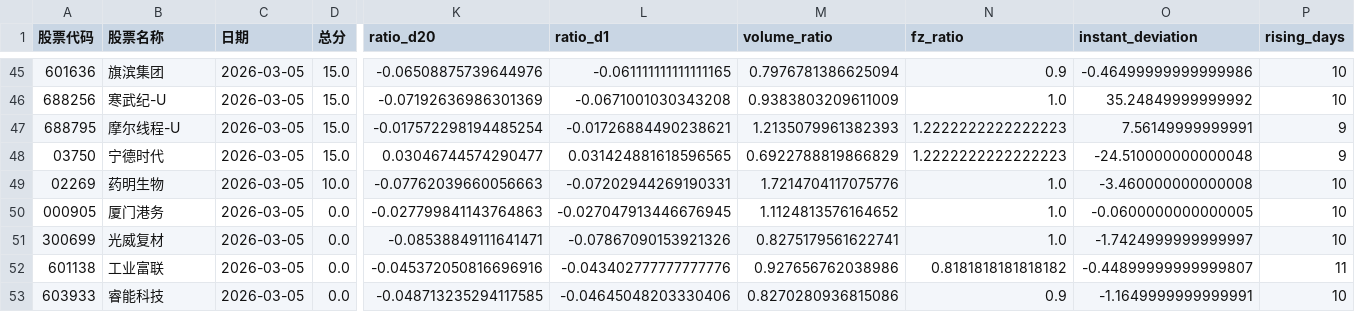
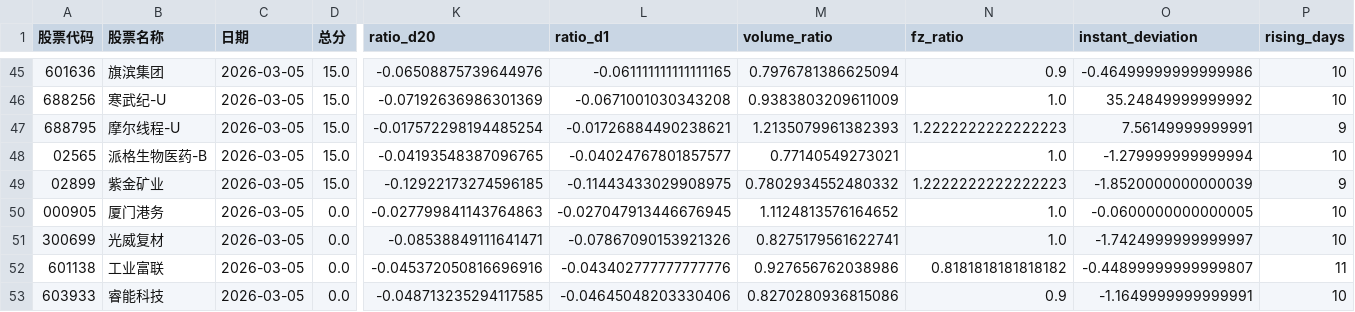
Before and after one commit to wangj9601/stock_quote_analayze, a CSV file: reports/gms_7_20260305.csv, drawn as a sheet; only a part is shown, gaps mark what is left out; removed rows and columns are numbered as before the commit, all else as after; rows hold the shown columns only; the diff covers the shown part only; the diff names each change by its address in the sheet, - before the commit and + after, or states it on an @@ line.

```diff
--- a/reports/gms_7_20260305.csv
+++ b/reports/gms_7_20260305.csv
+row 48: 02565 | 派格生物医药-B | 2026-03-05 | 15.0 | -0.04193548387096765 | -0.04024767801857577 | 0.77140549273021 | 1.0 | -1.279999999999994 | 10
-A49 (股票代码): 03750
+A49 (股票代码): 02899
-B49 (股票名称): 宁德时代
+B49 (股票名称): 紫金矿业
-K49 (ratio_d20): 0.03046744574290477
+K49 (ratio_d20): -0.12922173274596185
-L49 (ratio_d1): 0.031424881618596565
+L49 (ratio_d1): -0.11443433029908975
-M49 (volume_ratio): 0.6922788819866829
+M49 (volume_ratio): 0.7802934552480332
-O49 (instant_deviation): -24.510000000000048
+O49 (instant_deviation): -1.8520000000000039
-row 49: 02269 | 药明生物 | 2026-03-05 | 10.0 | -0.07762039660056663 | -0.07202944269190331 | 1.7214704117075776 | 1.0 | -3.460000000000008 | 10
```
Also changed, not shown: 3 added rows, 3 removed rows and 24 edited cells elsewhere in this file, 4 other files.
